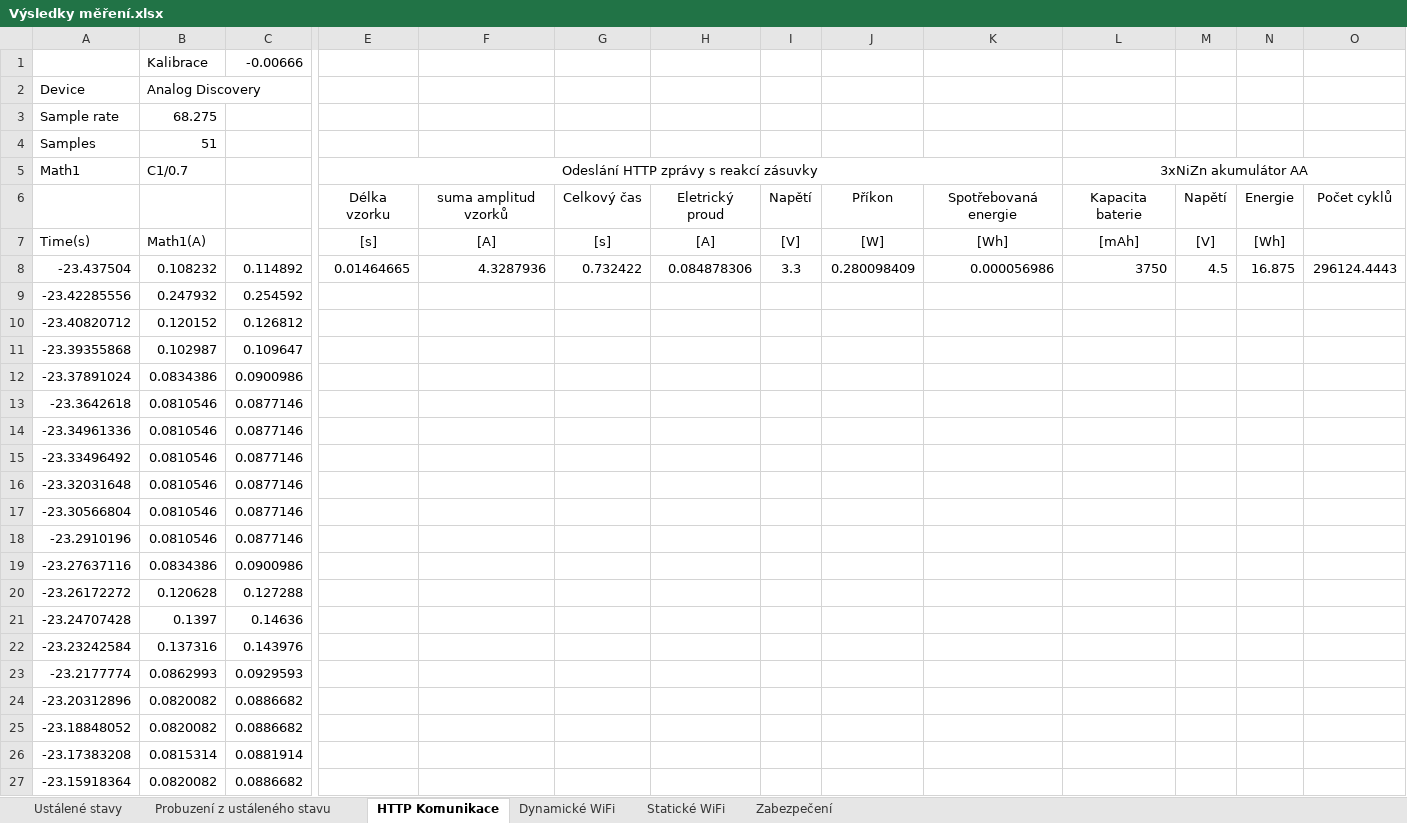
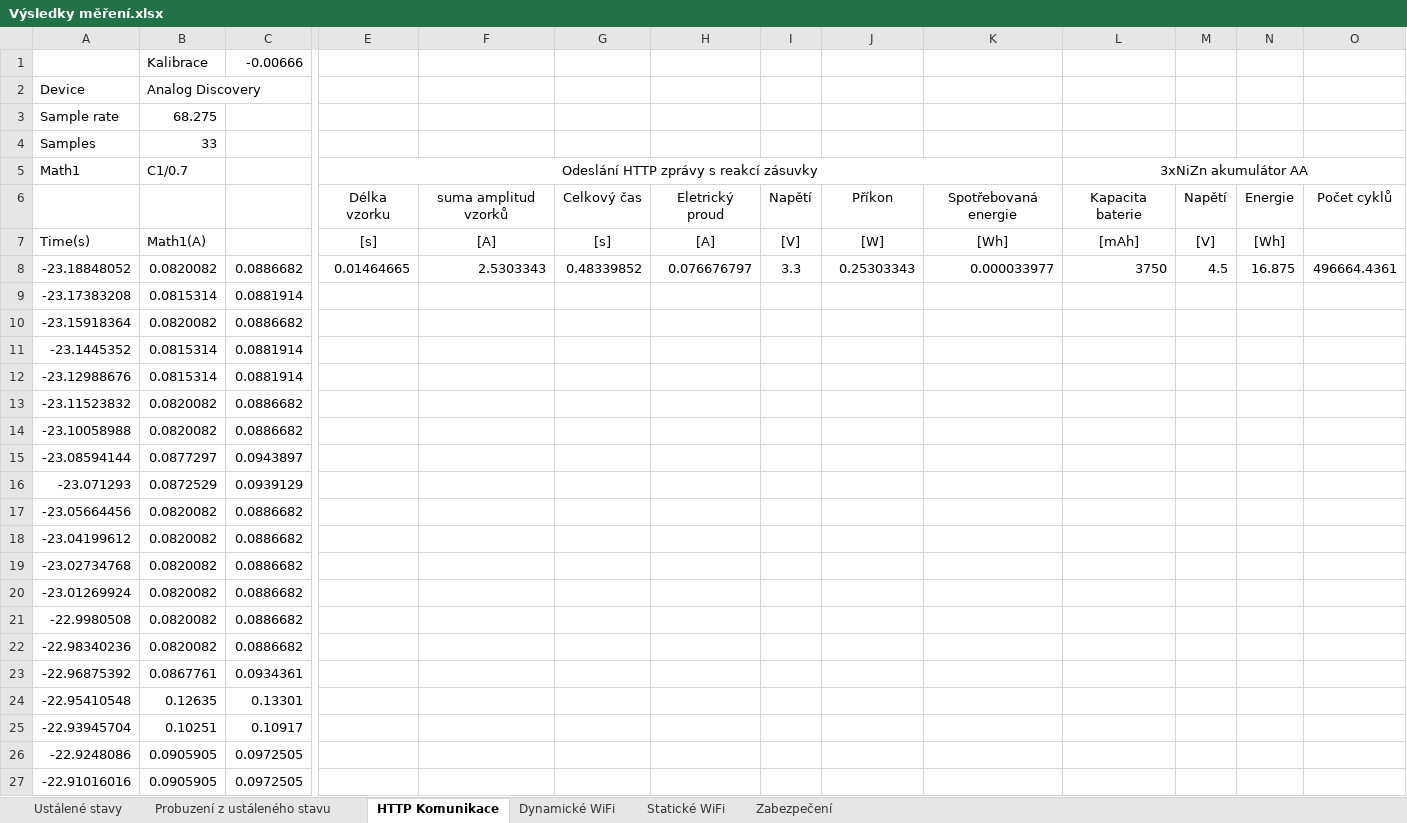
Before and after one commit to Escape96X/MP_NETIO_BUTTON, an Excel workbook: Mereni/esp8266/Výsledky měření.xlsx, sheet HTTP Komunikace, drawn as a sheet; only a part is shown, gaps mark what is left out; the shorter side is filled out with more unchanged rows; values as stored, in another font and other column widths than the file's, no borders; charts and pictures not drawn; removed rows and columns are numbered as before the commit, all else as after; rows hold the shown columns only; the diff names each change by its address in the sheet, - before the commit and + after, or states it on an @@ line.

```diff
--- a/Mereni/esp8266/Výsledky měření.xlsx (sheet HTTP Komunikace)
+++ b/Mereni/esp8266/Výsledky měření.xlsx (sheet HTTP Komunikace)
-B4: 51
+B4: 33
-row 8: -23.437504 | 0.108232 | 0.114892 | 0.01464665 | 4.3287936 | 0.732422 | 0.084878306 | 3.3 | 0.280098409 | 0.000056986 | 3750 | 4.5 | 16.875 | 296124.4443
-row 9: -23.42285556 | 0.247932 | 0.254592
-row 10: -23.40820712 | 0.120152 | 0.126812
-row 11: -23.39355868 | 0.102987 | 0.109647
-row 12: -23.37891024 | 0.0834386 | 0.0900986
-row 13: -23.3642618 | 0.0810546 | 0.0877146
-row 14: -23.34961336 | 0.0810546 | 0.0877146
-row 15: -23.33496492 | 0.0810546 | 0.0877146
-row 16: -23.32031648 | 0.0810546 | 0.0877146
-row 17: -23.30566804 | 0.0810546 | 0.0877146
-row 18: -23.2910196 | 0.0810546 | 0.0877146
-row 19: -23.27637116 | 0.0834386 | 0.0900986
-row 20: -23.26172272 | 0.120628 | 0.127288
-row 21: -23.24707428 | 0.1397 | 0.14636
-row 22: -23.23242584 | 0.137316 | 0.143976
-row 23: -23.2177774 | 0.0862993 | 0.0929593
-row 24: -23.20312896 | 0.0820082 | 0.0886682
-E8: (empty)
+E8: 0.01464665
-F8: (empty)
+F8: 2.5303343
-G8: (empty)
+G8: 0.48339852
-H8: (empty)
+H8: 0.076676797
-I8: (empty)
+I8: 3.3
-J8: (empty)
+J8: 0.25303343
-K8: (empty)
+K8: 0.000033977
-L8: (empty)
+L8: 3750
-M8: (empty)
+M8: 4.5
-N8: (empty)
+N8: 16.875
-O8: (empty)
+O8: 496664.4361
```
Also changed, not shown: formulas that keep their value, Mereni/esp32/Výsledky měření - ESP32.xlsx, 25 other files.
